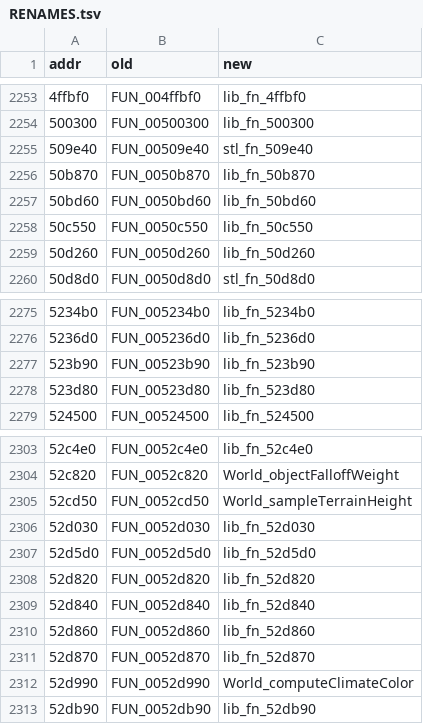
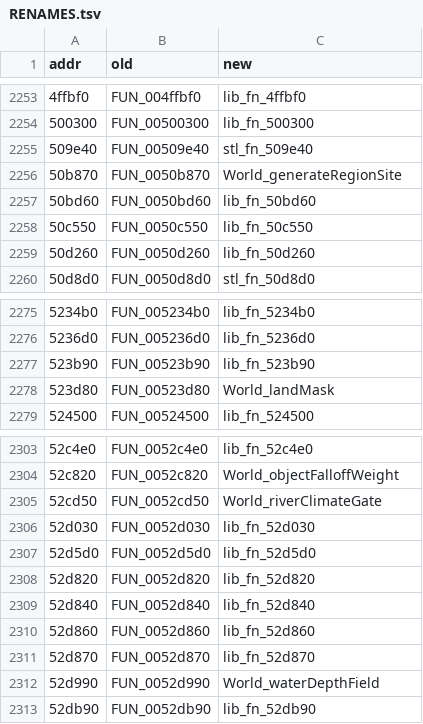
Before and after one commit to qad3n/CubeWorld-Reversal, a TSV file: server/RENAMES.tsv, drawn as a sheet; only a part is shown, gaps mark what is left out; the diff covers the shown part only.

Commit message:
Correct mislabeled/misplaced server worldgen functions

```diff
--- a/server/RENAMES.tsv
+++ b/server/RENAMES.tsv
@@ -2255,3 +2255,3 @@ addr	old	new
 509e40	FUN_00509e40	stl_fn_509e40
-50b870	FUN_0050b870	lib_fn_50b870
+50b870	FUN_0050b870	World_generateRegionSite
 50bd60	FUN_0050bd60	lib_fn_50bd60
@@ -2277,3 +2277,3 @@ addr	old	new
 523b90	FUN_00523b90	lib_fn_523b90
-523d80	FUN_00523d80	lib_fn_523d80
+523d80	FUN_00523d80	World_landMask
 524500	FUN_00524500	lib_fn_524500
@@ -2304,3 +2304,3 @@ addr	old	new
 52c820	FUN_0052c820	World_objectFalloffWeight
-52cd50	FUN_0052cd50	World_sampleTerrainHeight
+52cd50	FUN_0052cd50	World_riverClimateGate
 52d030	FUN_0052d030	lib_fn_52d030
@@ -2311,3 +2311,3 @@ addr	old	new
 52d870	FUN_0052d870	lib_fn_52d870
-52d990	FUN_0052d990	World_computeClimateColor
+52d990	FUN_0052d990	World_waterDepthField
 52db90	FUN_0052db90	lib_fn_52db90
```
Also changed, not shown: 10 edited cells elsewhere in this file, 7 other files.
